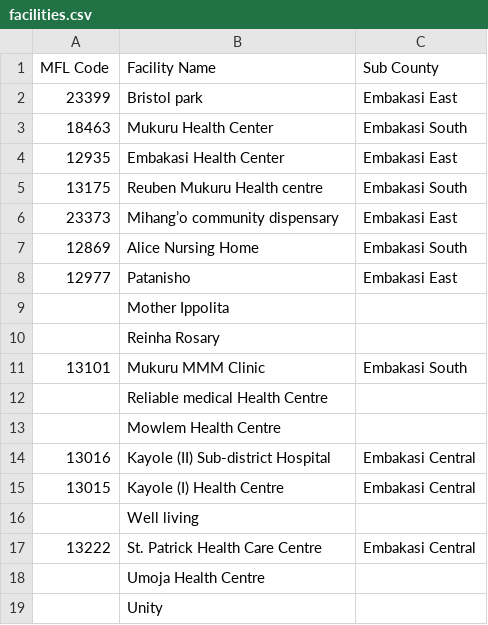
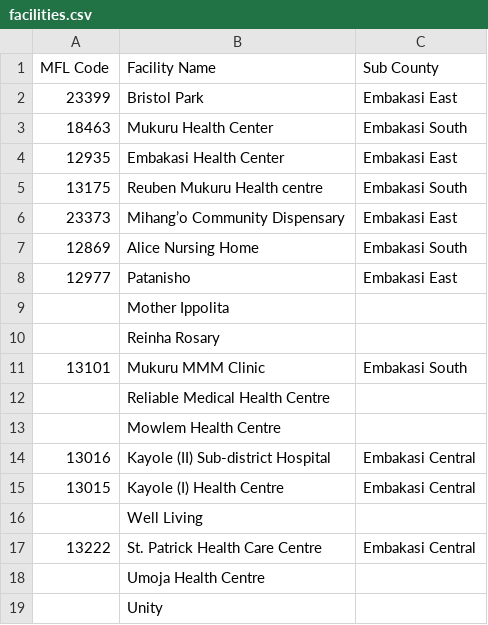
Before and after one commit to esaude/mental-health, a CSV file: api/src/main/resources/metadata/facilities.csv, drawn as a sheet; only a part is shown; the diff covers the shown part only.

Commit message:
Changing facilities names to reflect correct sentence case

```diff
--- a/api/src/main/resources/metadata/facilities.csv
+++ b/api/src/main/resources/metadata/facilities.csv
@@ -1,3 +1,3 @@
 MFL Code,Facility Name,Sub County
-23399,Bristol park,Embakasi East
+23399,Bristol Park,Embakasi East
 18463,Mukuru Health Center,Embakasi South
@@ -5,3 +5,3 @@ MFL Code,Facility Name,Sub County
 13175,Reuben Mukuru Health centre,Embakasi South
-23373,Mihang’o community dispensary,Embakasi East
+23373,Mihang’o Community Dispensary,Embakasi East
 12869,Alice Nursing Home,Embakasi South
@@ -11,3 +11,3 @@ MFL Code,Facility Name,Sub County
 13101,Mukuru MMM Clinic,Embakasi South
-,Reliable medical Health Centre
+,Reliable Medical Health Centre
 ,Mowlem Health Centre
@@ -15,3 +15,3 @@ MFL Code,Facility Name,Sub County
 13015,Kayole (I) Health Centre ,Embakasi Central
-,Well living
+,Well Living
 13222,St. Patrick Health Care Centre,Embakasi Central
```
Also changed, not shown: 21 edited cells elsewhere in this file.
